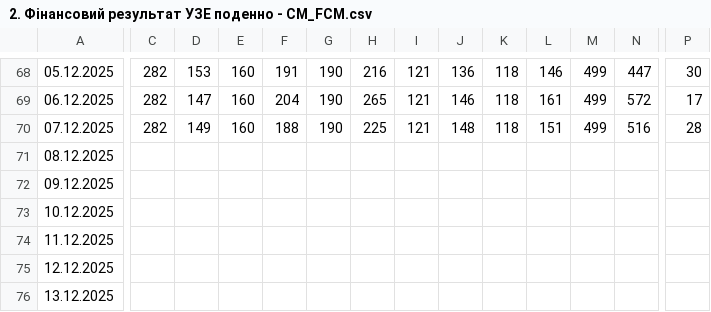
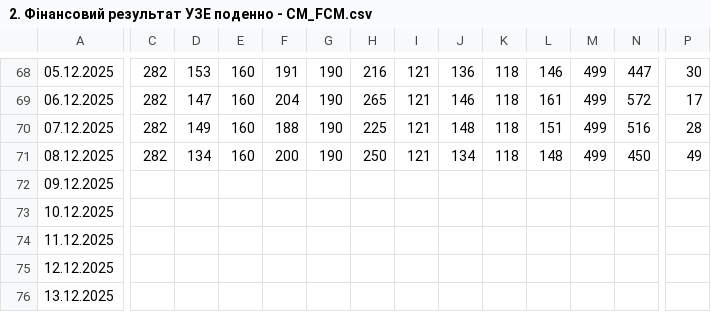
Before and after one commit to viktor1306/financial_monitor, a CSV file: data/2. Фінансовий результат УЗЕ поденно - CM_FCM.csv, drawn as a sheet; only a part is shown, gaps mark what is left out; the diff covers the shown part only; the diff names each change by its address in the sheet, - before the commit and + after, or states it on an @@ line.

Commit message:
Update 2. Фінансовий результат УЗЕ поденно - CM_FCM.csv - 2025-12-09 15:57:31

```diff
--- a/data/2. Фінансовий результат УЗЕ поденно - CM_FCM.csv
+++ b/data/2. Фінансовий результат УЗЕ поденно - CM_FCM.csv
-C71: (empty)
+C71: 282
-D71: (empty)
+D71: 134
-E71: (empty)
+E71: 160
-F71: (empty)
+F71: 200
-G71: (empty)
+G71: 190
-H71: (empty)
+H71: 250
-I71: (empty)
+I71: 121
-J71: (empty)
+J71: 134
-K71: (empty)
+K71: 118
-L71: (empty)
+L71: 148
-M71: (empty)
+M71: 499
-N71: (empty)
+N71: 450
-P71: (empty)
+P71: 49
```
Also changed, not shown: 2 edited cells elsewhere in this file.
